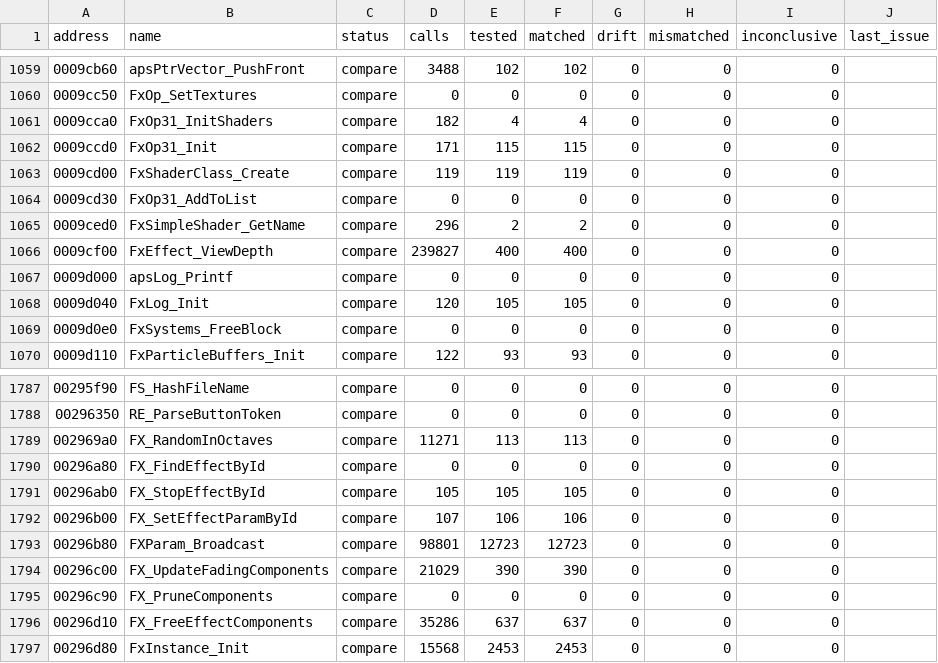
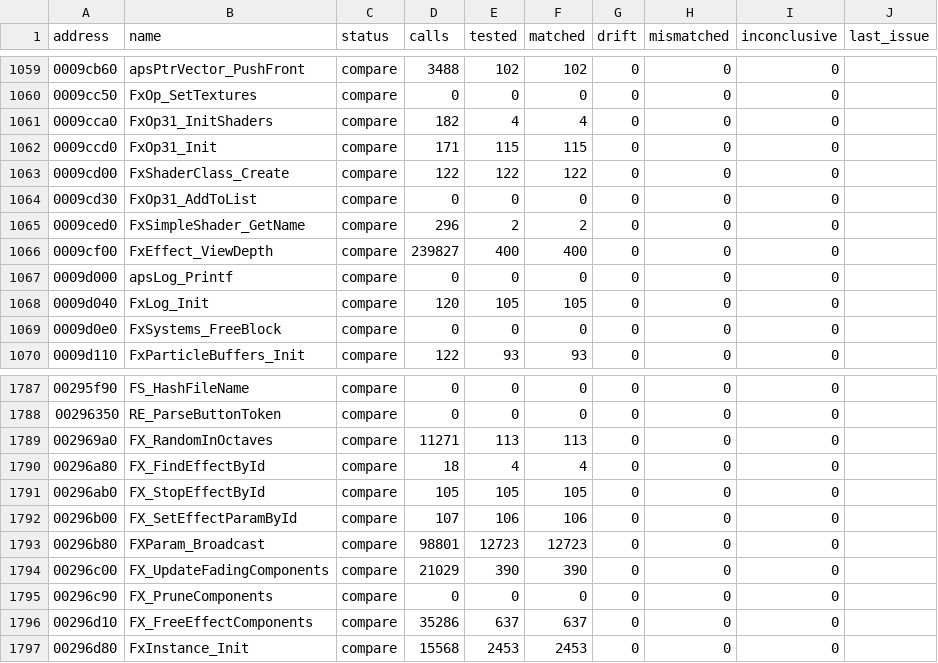
Before and after one commit to SmokeDoggy044/CoD2-BRO-Native-Loader, a CSV file: tools/data/functions.csv, drawn as a sheet; only a part is shown, gaps mark what is left out.

```diff
--- a/tools/data/functions.csv
+++ b/tools/data/functions.csv
@@ -1062,3 +1062,3 @@ address,name,status,calls,tested,matched,drift,mismatched,inconclusive,last_issu
 0009ccd0,FxOp31_Init,compare,171,115,115,0,0,0,""
-0009cd00,FxShaderClass_Create,compare,119,119,119,0,0,0,""
+0009cd00,FxShaderClass_Create,compare,122,122,122,0,0,0,""
 0009cd30,FxOp31_AddToList,compare,0,0,0,0,0,0,""
@@ -1789,3 +1789,3 @@ address,name,status,calls,tested,matched,drift,mismatched,inconclusive,last_issu
 002969a0,FX_RandomInOctaves,compare,11271,113,113,0,0,0,""
-00296a80,FX_FindEffectById,compare,0,0,0,0,0,0,""
+00296a80,FX_FindEffectById,compare,18,4,4,0,0,0,""
 00296ab0,FX_StopEffectById,compare,105,105,105,0,0,0,""
```
Also changed, not shown: tools/data/progress.csv, 1 other file.
